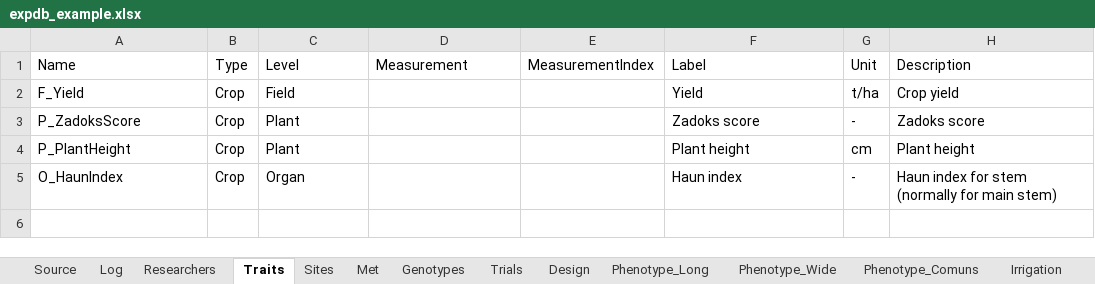
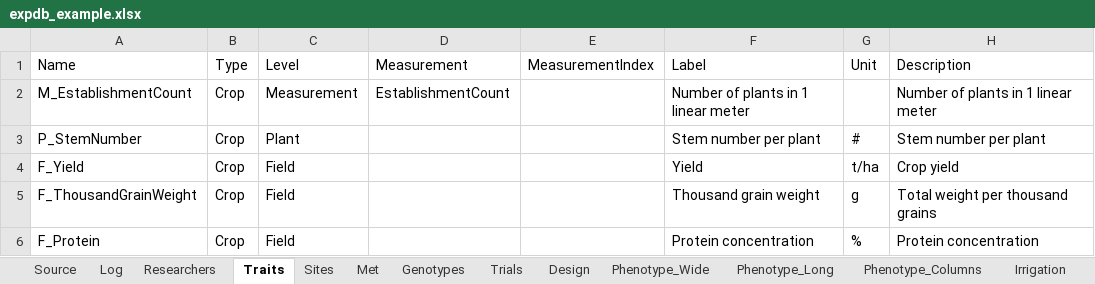
Before and after one commit to byzheng/expDB, an Excel workbook: inst/extdata/expdb_example.xlsx, sheet Traits, drawn as a sheet; values as stored, in another font and other column widths than the file's, no borders; removed rows and columns are numbered as before the commit, all else as after; the diff names each change by its address in the sheet, - before the commit and + after, or states it on an @@ line.

```diff
--- a/inst/extdata/expdb_example.xlsx (sheet Traits)
+++ b/inst/extdata/expdb_example.xlsx (sheet Traits)
-sheet tab: Phenotype_Comuns
+sheet tab: Phenotype_Columns
@@ sheet tab order changed: Source | Log | Researchers | Traits | Sites | Met | Genotypes | Trials | Design | Phenotype_Wide | Phenotype_Long | Phenotype_Columns | Irrigation @@
+row 2: M_EstablishmentCount | Crop | Measurement | EstablishmentCount |  | Number of plants in 1 linear meter |  | Number of plants in 1 linear meter
+row 3: P_StemNumber | Crop | Plant |  |  | Stem number per plant | # | Stem number per plant
-row 3: P_ZadoksScore | Crop | Plant |  |  | Zadoks score | - | Zadoks score
-row 4: P_PlantHeight | Crop | Plant |  |  | Plant height | cm | Plant height
-row 5: O_HaunIndex | Crop | Organ |  |  | Haun index | - | Haun index for stem (normally for main stem)
+row 5: F_ThousandGrainWeight | Crop | Field |  |  | Thousand grain weight | g | Total weight per thousand grains
+row 6: F_Protein | Crop | Field |  |  | Protein concentration | % | Protein concentration
```
Also changed, not shown: sheet Phenotype_Long, sheet Phenotype_Wide, sheet Phenotype_Columns, sheet Design, sheet Irrigation, sheet Fertilization, 3 more sheets, 5 other files.
